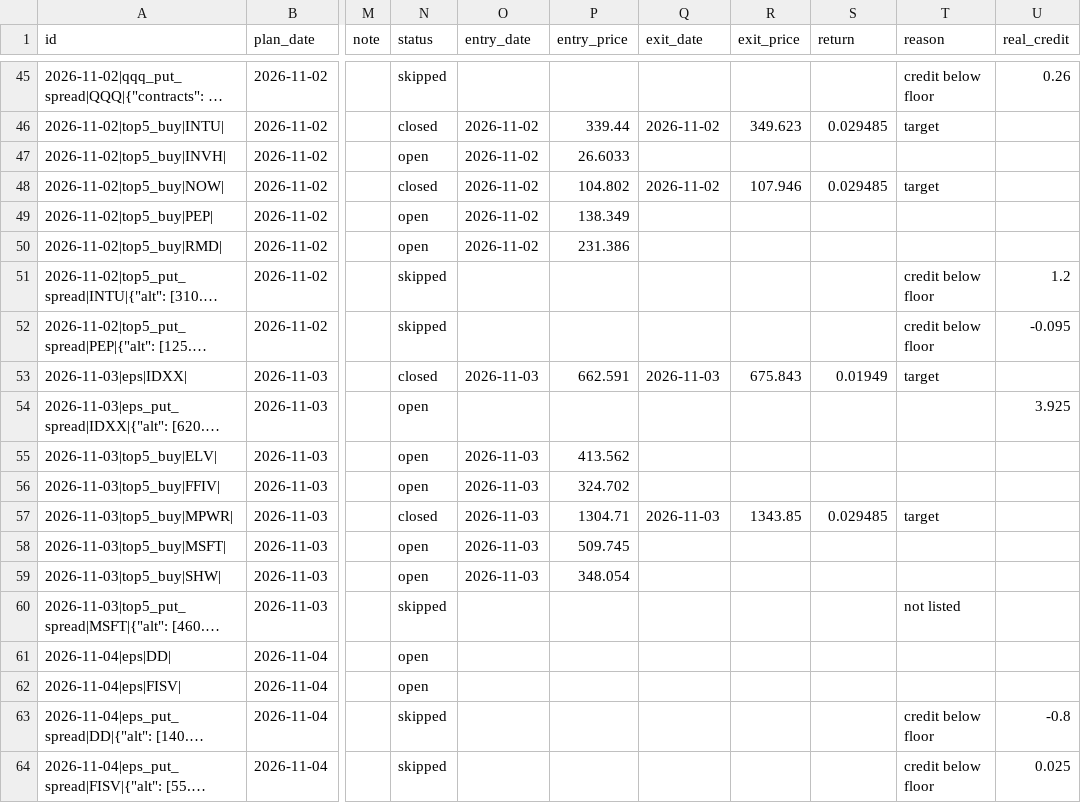
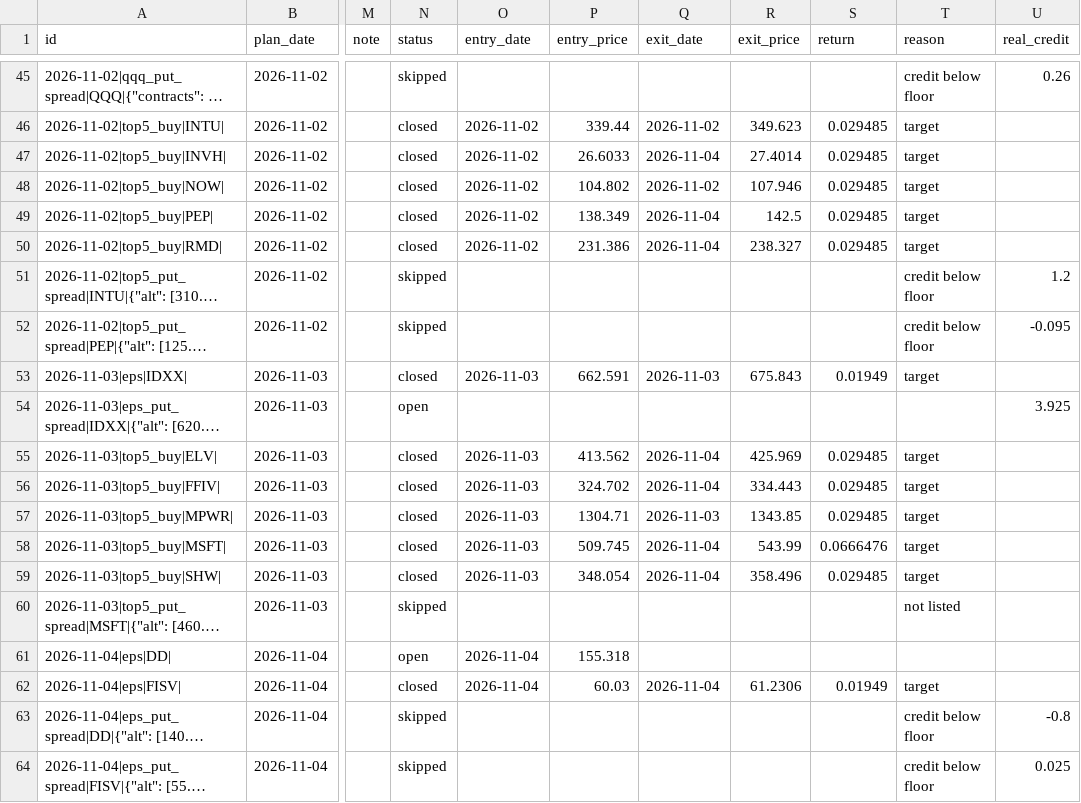
Before and after one commit to koltonandrew62/FinGPT, a CSV file: schwab_trader/results/journal/recommendations.csv, drawn as a sheet; only a part is shown, gaps mark what is left out; long unchanged cells end in …; the diff covers the shown part only; the diff names each change by its address in the sheet, - before the commit and + after, or states it on an @@ line.

```diff
--- a/schwab_trader/results/journal/recommendations.csv
+++ b/schwab_trader/results/journal/recommendations.csv
-N47 (status): open
+N47 (status): closed
-Q47 (exit_date): (empty)
+Q47 (exit_date): 2026-11-04
-R47 (exit_price): (empty)
+R47 (exit_price): 27.4014
-S47 (return): (empty)
+S47 (return): 0.029485
-T47 (reason): (empty)
+T47 (reason): target
-N49:N50 (status): open
+N49:N50 (status): closed
-Q49:Q50 (exit_date): (empty)
+Q49:Q50 (exit_date): 2026-11-04
-R49 (exit_price): (empty)
+R49 (exit_price): 142.5
-S49:S50 (return): (empty)
+S49:S50 (return): 0.029485
-T49:T50 (reason): (empty)
+T49:T50 (reason): target
-R50 (exit_price): (empty)
+R50 (exit_price): 238.327
-N55:N56 (status): open
+N55:N56 (status): closed
-Q55:Q56 (exit_date): (empty)
+Q55:Q56 (exit_date): 2026-11-04
-R55 (exit_price): (empty)
+R55 (exit_price): 425.969
-S55:S56 (return): (empty)
+S55:S56 (return): 0.029485
-T55:T56 (reason): (empty)
+T55:T56 (reason): target
-R56 (exit_price): (empty)
+R56 (exit_price): 334.443
-N58:N59 (status): open
+N58:N59 (status): closed
-Q58:Q59 (exit_date): (empty)
+Q58:Q59 (exit_date): 2026-11-04
-R58 (exit_price): (empty)
+R58 (exit_price): 543.99
-S58 (return): (empty)
+S58 (return): 0.0666476
-T58:T59 (reason): (empty)
+T58:T59 (reason): target
-R59 (exit_price): (empty)
+R59 (exit_price): 358.496
-S59 (return): (empty)
+S59 (return): 0.029485
-O61:O62 (entry_date): (empty)
+O61:O62 (entry_date): 2026-11-04
-P61 (entry_price): (empty)
+P61 (entry_price): 155.318
-N62 (status): open
+N62 (status): closed
-P62 (entry_price): (empty)
+P62 (entry_price): 60.03
-Q62 (exit_date): (empty)
+Q62 (exit_date): 2026-11-04
-R62 (exit_price): (empty)
+R62 (exit_price): 61.2306
-S62 (return): (empty)
+S62 (return): 0.01949
-T62 (reason): (empty)
+T62 (reason): target
```
Also changed, not shown: 12 added rows and 30 edited cells elsewhere in this file.
